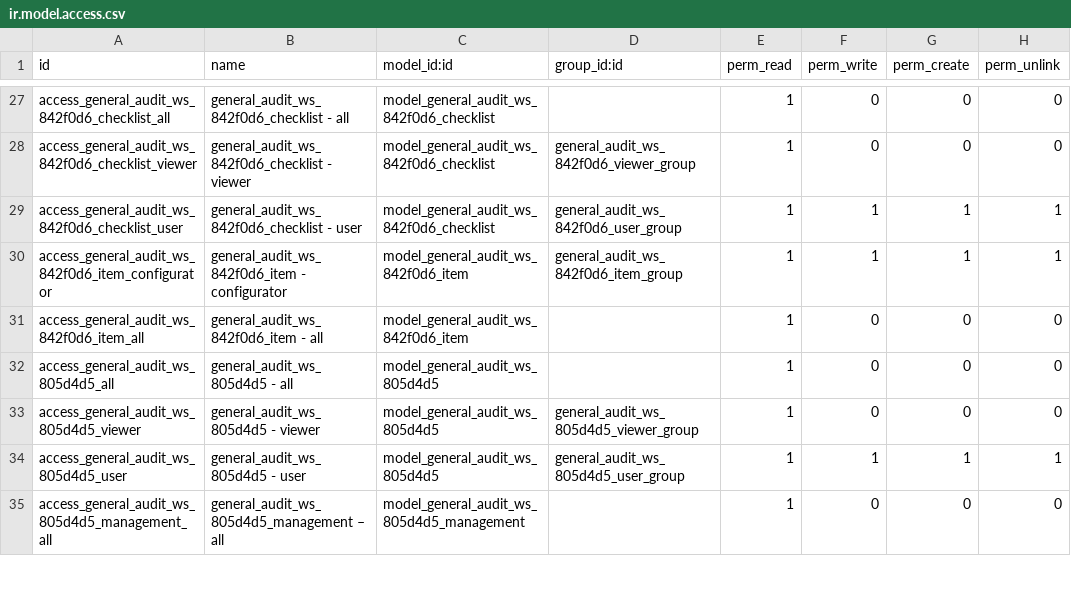
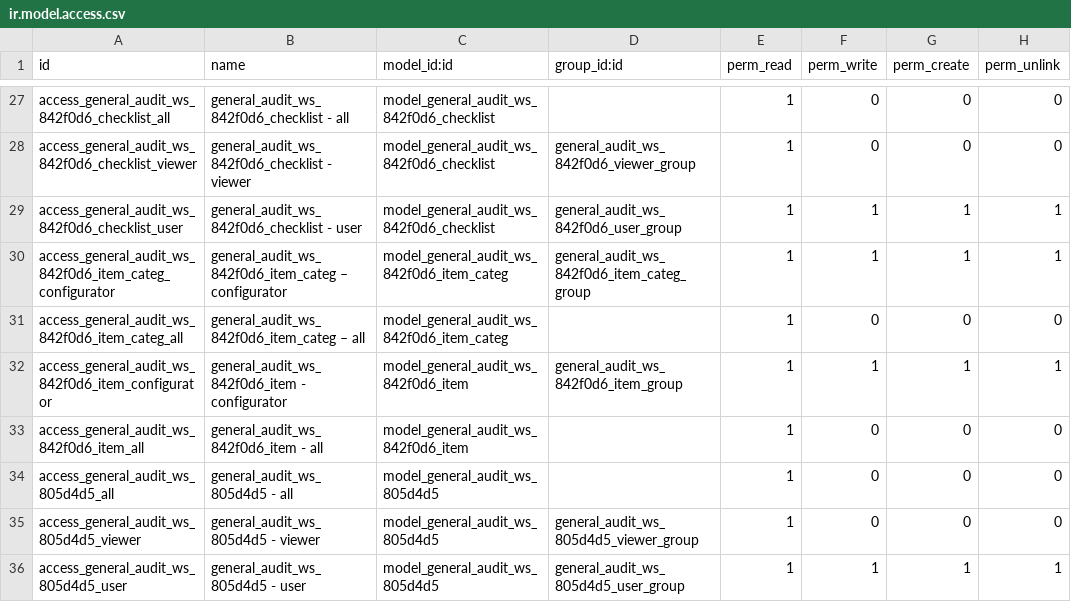
Before and after one commit to open-synergy/ssi-general-audit, a CSV file: ssi_general_audit_worksheet_acceptance_continuance/security/ir.model.access.csv, drawn as a sheet; only a part is shown, gaps mark what is left out; the shorter side is filled out with more unchanged rows; the diff names each change by its address in the sheet, - before the commit and + after, or states it on an @@ line.

```diff
--- a/ssi_general_audit_worksheet_acceptance_continuance/security/ir.model.access.csv
+++ b/ssi_general_audit_worksheet_acceptance_continuance/security/ir.model.access.csv
+row 30: access_general_audit_ws_842f0d6_item_categ_configurator | general_audit_ws_842f0d6_item_categ – configurator | model_general_audit_ws_842f0d6_item_categ | general_audit_ws_842f0d6_item_categ_group | 1 | 1 | 1 | 1
+row 31: access_general_audit_ws_842f0d6_item_categ_all | general_audit_ws_842f0d6_item_categ – all | model_general_audit_ws_842f0d6_item_categ |  | 1 | 0 | 0 | 0
```
Also changed, not shown: 13 other files.
